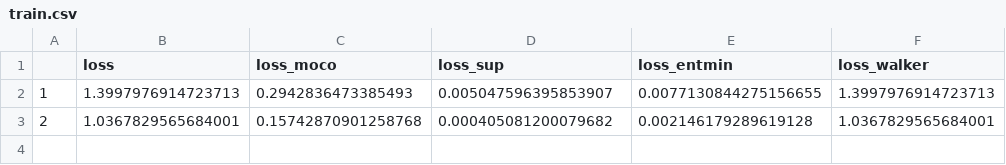
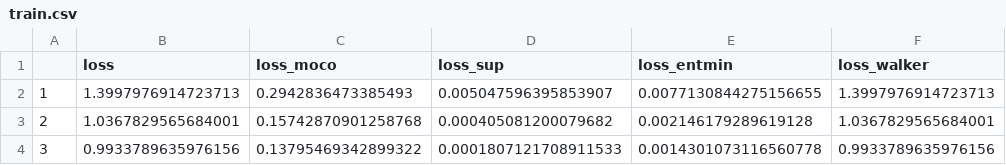
Before and after one commit to nlml/MomentumContrast.pytorch, a CSV file: logs/mnist/emu4-latent24-mom999-walker-no-norm-queue-gamma0.5-wnorm-moco-entmin-seed2/train.csv, drawn as a sheet; the diff names each change by its address in the sheet, - before the commit and + after, or states it on an @@ line.

```diff
--- a/logs/mnist/emu4-latent24-mom999-walker-no-norm-queue-gamma0.5-wnorm-moco-entmin-seed2/train.csv
+++ b/logs/mnist/emu4-latent24-mom999-walker-no-norm-queue-gamma0.5-wnorm-moco-entmin-seed2/train.csv
+row 4: 3 | 0.9933789635976156 | 0.13795469342899322 | 0.0001807121708911533 | 0.0014301073116560778 | 0.9933789635976156
```
Also changed, not shown: 1 other file.
